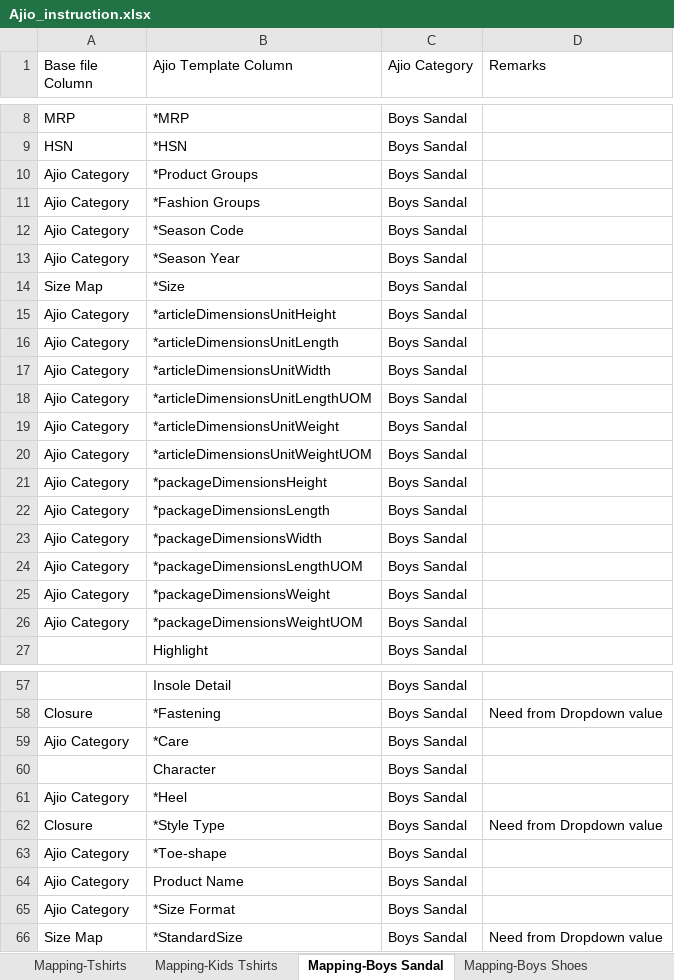
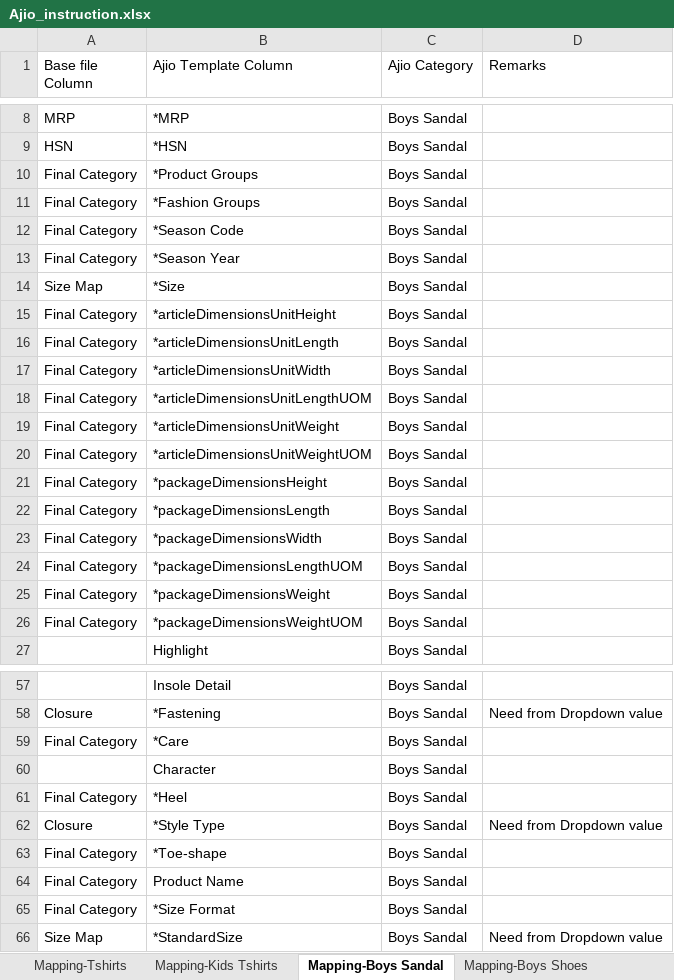
Before and after one commit to anmrahul-code/catalogue-automation, an Excel workbook: config/Ajio_instruction.xlsx, sheet Mapping-Boys Sandal, drawn as a sheet; only a part is shown, gaps mark what is left out; values as stored, in another font and other column widths than the file's, no borders; the diff covers the shown part only; the diff names each change by its address in the sheet, - before the commit and + after, or states it on an @@ line.

```diff
--- a/config/Ajio_instruction.xlsx (sheet Mapping-Boys Sandal)
+++ b/config/Ajio_instruction.xlsx (sheet Mapping-Boys Sandal)
-A10:A13 (Base file Column): Ajio Category
+A10:A13 (Base file Column): Final Category
-A15:A26 (Base file Column): Ajio Category
+A15:A26 (Base file Column): Final Category
-A59 (Base file Column): Ajio Category
+A59 (Base file Column): Final Category
-A61 (Base file Column): Ajio Category
+A61 (Base file Column): Final Category
-A63:A65 (Base file Column): Ajio Category
+A63:A65 (Base file Column): Final Category
```
Also changed, not shown: 4 edited cells elsewhere in this sheet, sheet Mapping-Boys Shoes, config/Ajio_dropdown.xlsx.
